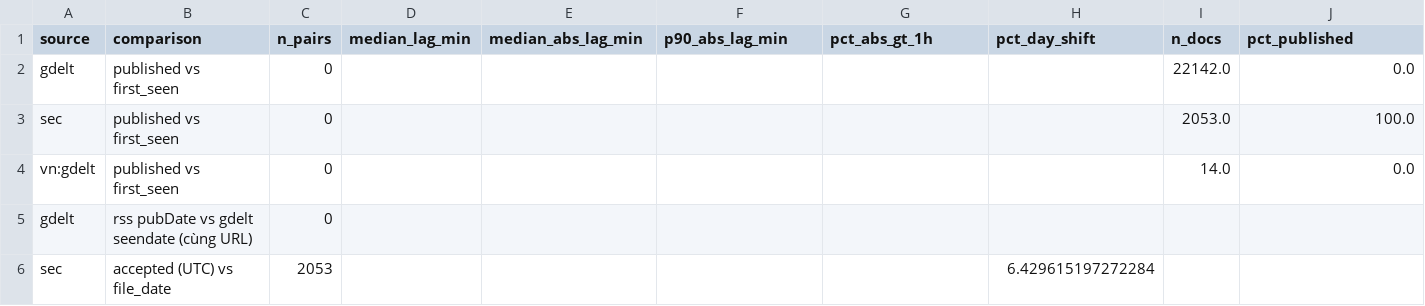
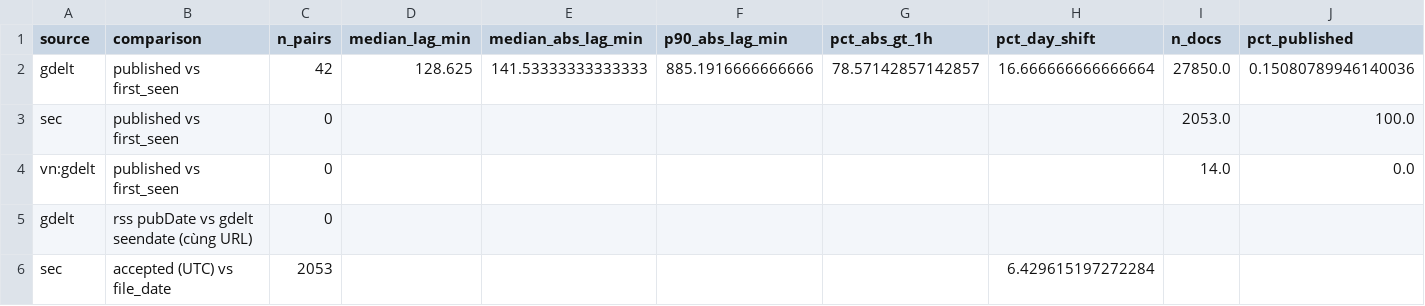
Before and after one commit to thienanpham160806-code/crypto-narrative-nlp, a CSV file: outputs/tables/timestamp_accuracy.csv, drawn as a sheet; only a part is shown; removed rows and columns are numbered as before the commit, all else as after; rows hold the shown columns only; the diff names each change by its address in the sheet, - before the commit and + after, or states it on an @@ line.

```diff
--- a/outputs/tables/timestamp_accuracy.csv
+++ b/outputs/tables/timestamp_accuracy.csv
-row 2: gdelt | published vs first_seen | 0 |  |  |  |  |  | 22142.0 | 0.0
+row 2: gdelt | published vs first_seen | 42 | 128.625 | 141.53333333333333 | 885.1916666666666 | 78.57142857142857 | 16.666666666666664 | 27850.0 | 0.15080789946140036
```
Also changed, not shown: outputs/tables/corpus_stats.csv, 23 other files.
